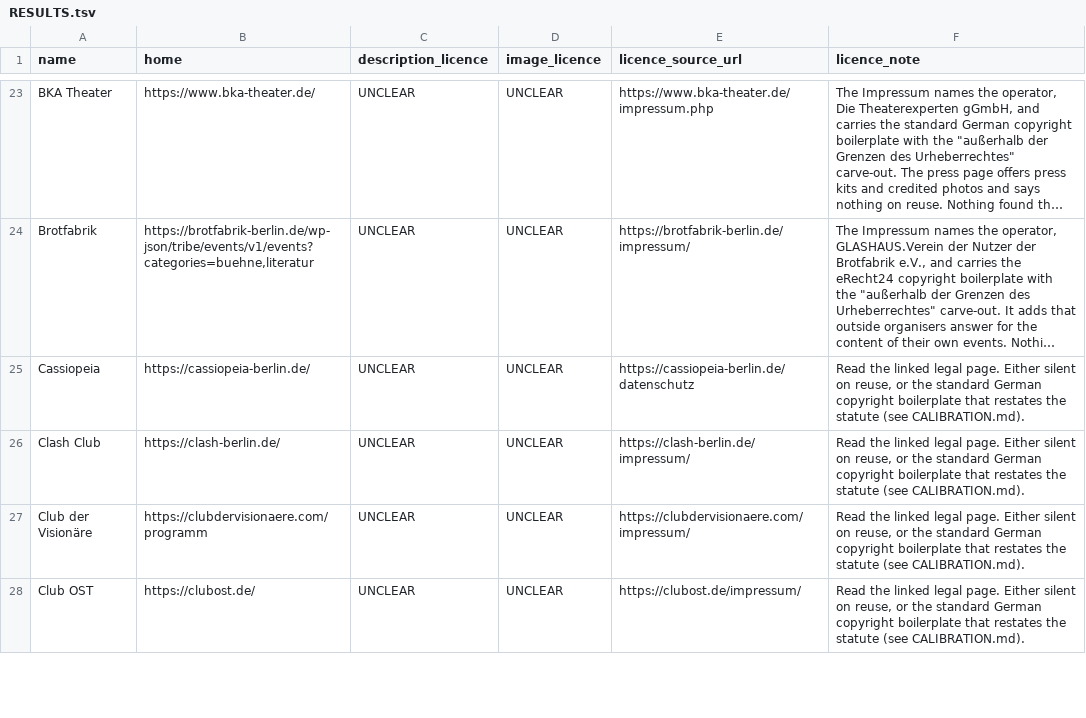
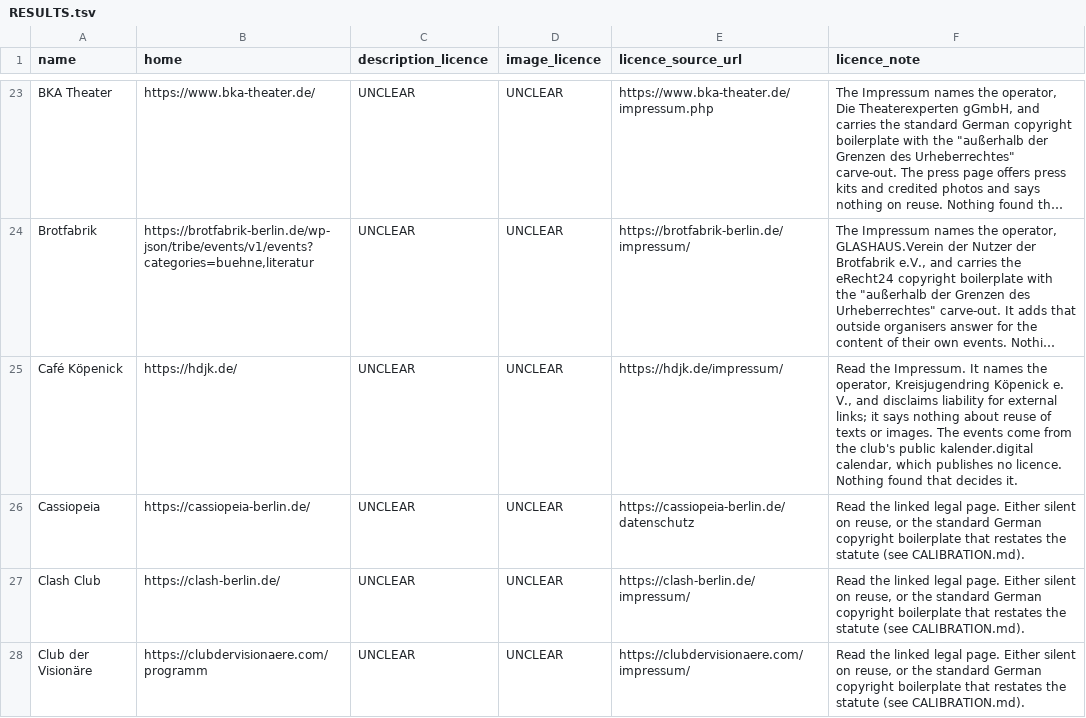
Before and after one commit to enorm-labs/event-junkie, a TSV file: docs/licence-review/RESULTS.tsv, drawn as a sheet; only a part is shown, gaps mark what is left out; the shorter side is filled out with more unchanged rows; long unchanged cells end in …; the diff names each change by its address in the sheet, - before the commit and + after, or states it on an @@ line.

```diff
--- a/docs/licence-review/RESULTS.tsv
+++ b/docs/licence-review/RESULTS.tsv
+row 25: Café Köpenick | https://hdjk.de/ | UNCLEAR | UNCLEAR | https://hdjk.de/impressum/ | Read the Impressum. It names the operator, Kreisjugendring Köpenick e. V., and disclaims liability for external links; it says nothing about reuse of texts or images. The events come from the club's public kalender.digital calendar, which publishes no licence. Nothing found that decides it.
```
Also changed, not shown: 14 other files.
